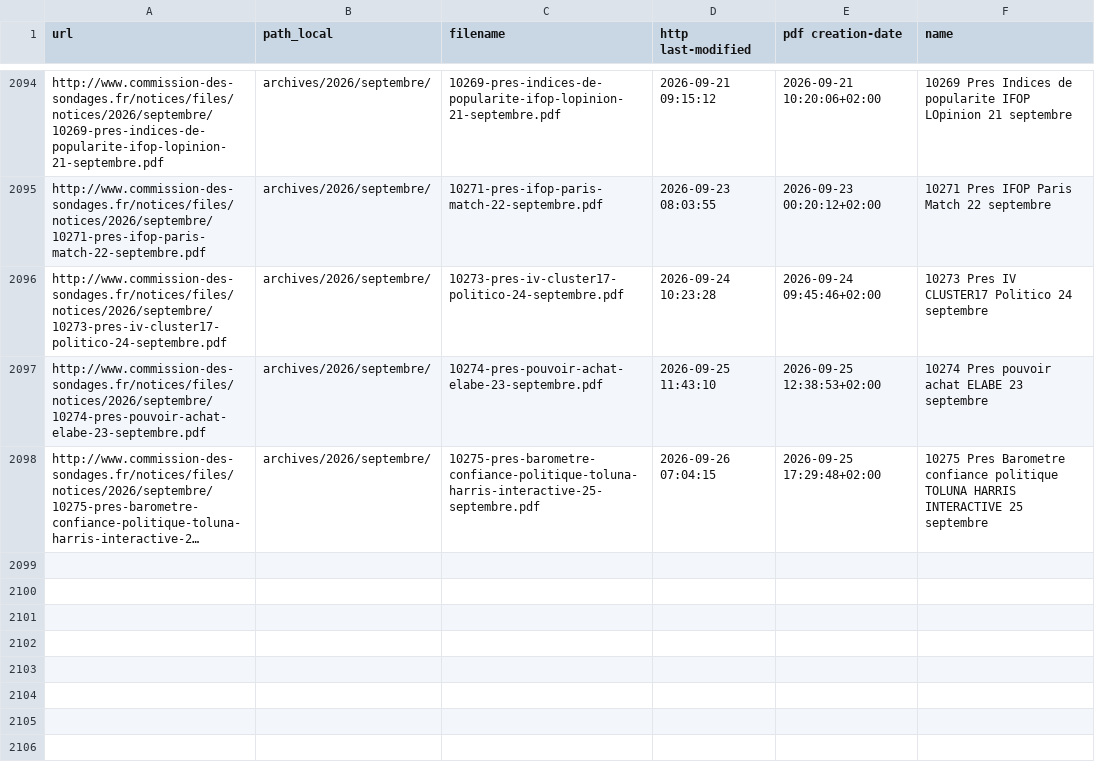
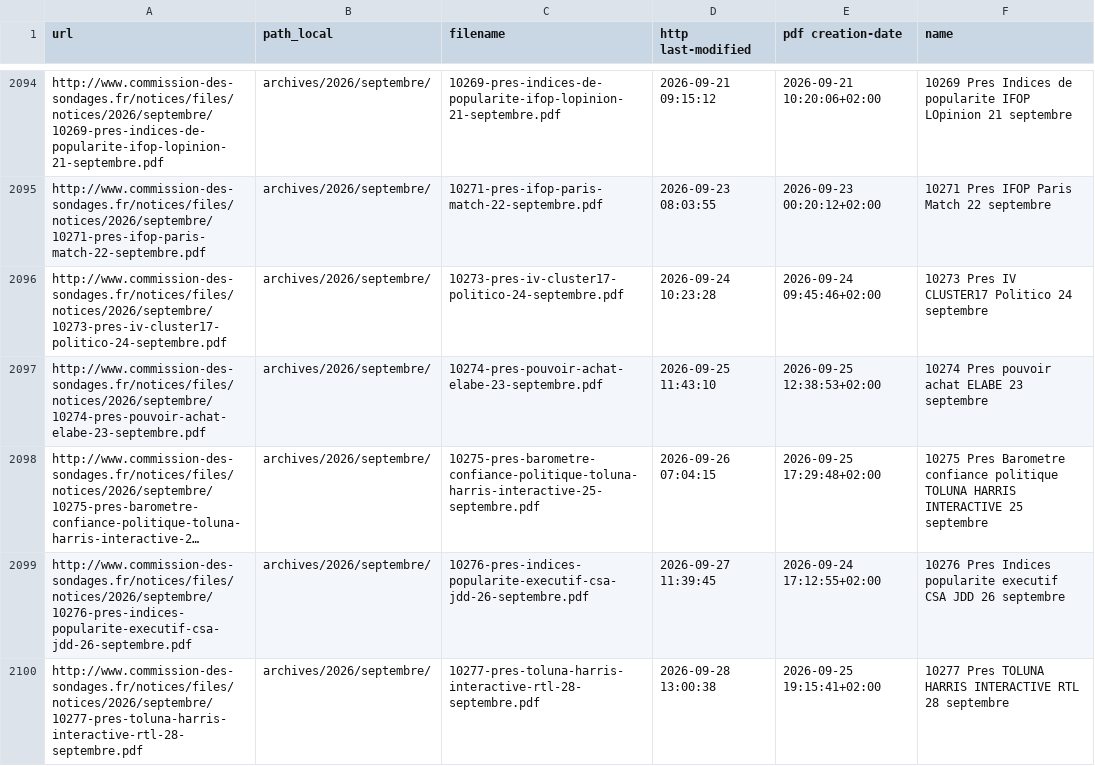
Before and after one commit to Ipuch/sondages-commission-index, a CSV file: files.csv, drawn as a sheet; only a part is shown, gaps mark what is left out; long unchanged cells end in …; the diff names each change by its address in the sheet, - before the commit and + after, or states it on an @@ line.

```diff
--- a/files.csv
+++ b/files.csv
+row 2099: http://www.commission-des-sondages.fr/notices/files/notices/2026/septembre/10276-pres-indices-popularite-executif-csa-jdd-26-septembre.pdf | archives/2026/septembre/ | 10276-pres-indices-popularite-executif-csa-jdd-26-septembre.pdf | 2026-09-27 11:39:45 | 2026-09-24 17:12:55+02:00 | 10276 Pres Indices popularite executif CSA JDD 26 septembre
+row 2100: http://www.commission-des-sondages.fr/notices/files/notices/2026/septembre/10277-pres-toluna-harris-interactive-rtl-28-septembre.pdf | archives/2026/septembre/ | 10277-pres-toluna-harris-interactive-rtl-28-septembre.pdf | 2026-09-28 13:00:38 | 2026-09-25 19:15:41+02:00 | 10277 Pres TOLUNA HARRIS INTERACTIVE RTL 28 septembre
```
Also changed, not shown: base.csv, notices_catalog.csv, 4 other files.
